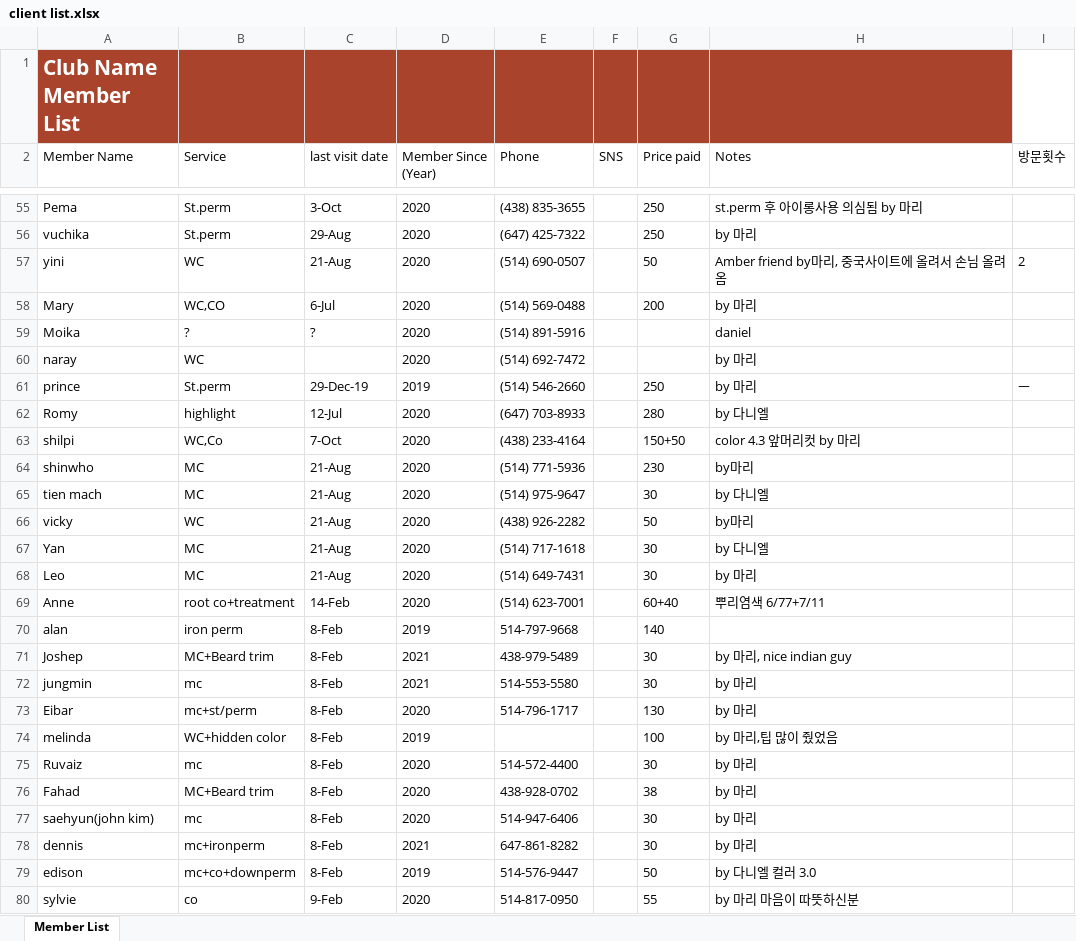
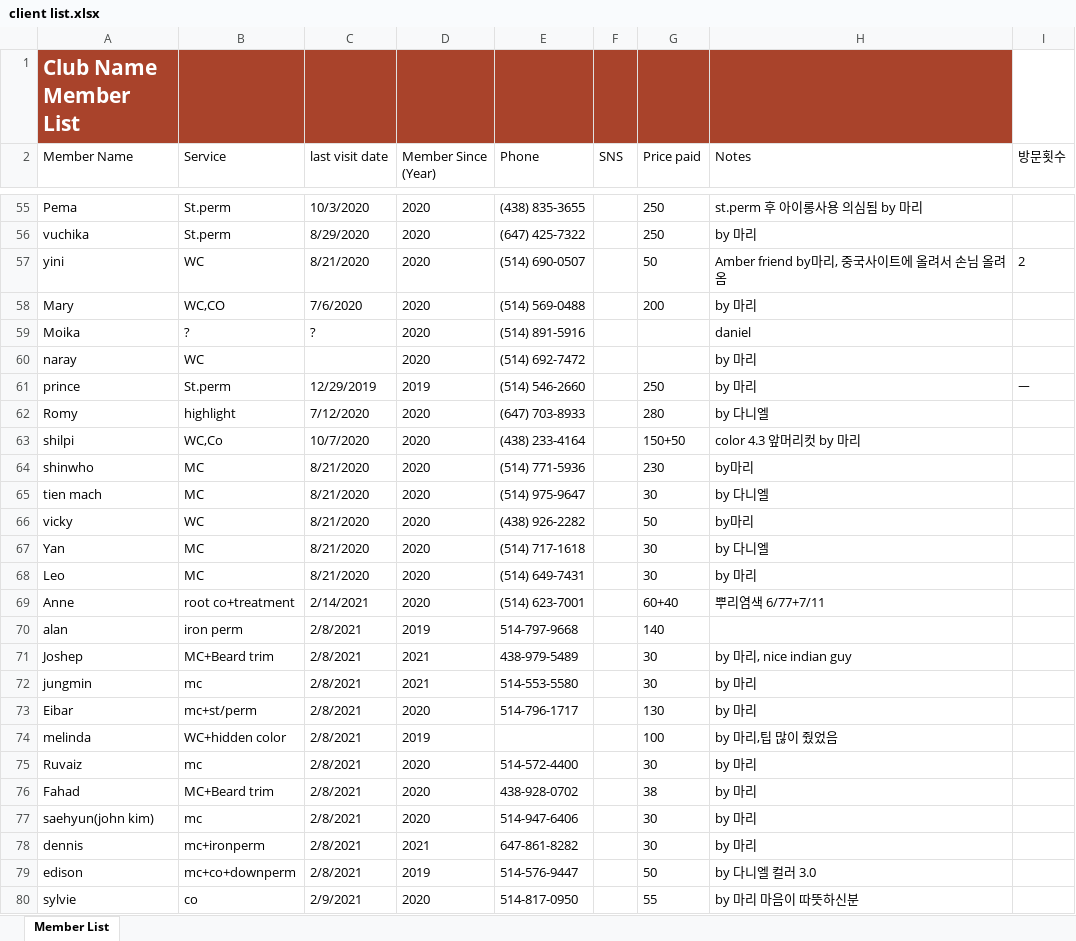
Before and after one commit to YouCanCallMeJ/rium-salon, an Excel workbook: 99. Client Source/client list.xlsx, sheet Member List, drawn as a sheet; only a part is shown, gaps mark what is left out; values as stored, in another font and other column widths than the file's, no borders; table styles not drawn; the diff covers the shown part only; the diff names each change by its address in the sheet, - before the commit and + after, or states it on an @@ line.

```diff
--- a/99. Client Source/client list.xlsx (sheet Member List)
+++ b/99. Client Source/client list.xlsx (sheet Member List)
-C55 (last visit date): 3-Oct
+C55 (last visit date): 10/3/2020
-C56 (last visit date): 29-Aug
+C56 (last visit date): 8/29/2020
-C57 (last visit date): 21-Aug
+C57 (last visit date): 8/21/2020
-C58 (last visit date): 6-Jul
+C58 (last visit date): 7/6/2020
-C61 (last visit date): 29-Dec-19
+C61 (last visit date): 12/29/2019
-C62 (last visit date): 12-Jul
+C62 (last visit date): 7/12/2020
-C63 (last visit date): 7-Oct
+C63 (last visit date): 10/7/2020
-C64:C68 (last visit date): 21-Aug
+C64:C68 (last visit date): 8/21/2020
-C69 (last visit date): 14-Feb
+C69 (last visit date): 2/14/2021
-C70:C79 (last visit date): 8-Feb
+C70:C79 (last visit date): 2/8/2021
-C80 (last visit date): 9-Feb
+C80 (last visit date): 2/9/2021
```
Also changed, not shown: 71 edited cells elsewhere in this sheet, 12 other files.
